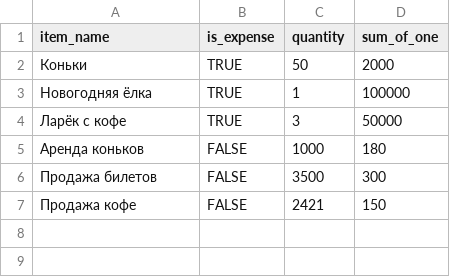
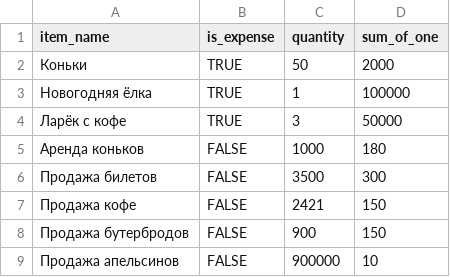
Before and after one commit to IvanKondrashkov/automation-accounting, a CSV file: resources/m.202101.csv, drawn as a sheet.

```diff
--- a/resources/m.202101.csv
+++ b/resources/m.202101.csv
@@ -7 +7,3 @@ item_name,is_expense,quantity,sum_of_one
 Продажа кофе,FALSE,2421,150
+Продажа бутербродов,FALSE,900,150
+Продажа апельсинов,FALSE,900000,10
```
Also changed, not shown: 11 other files.
